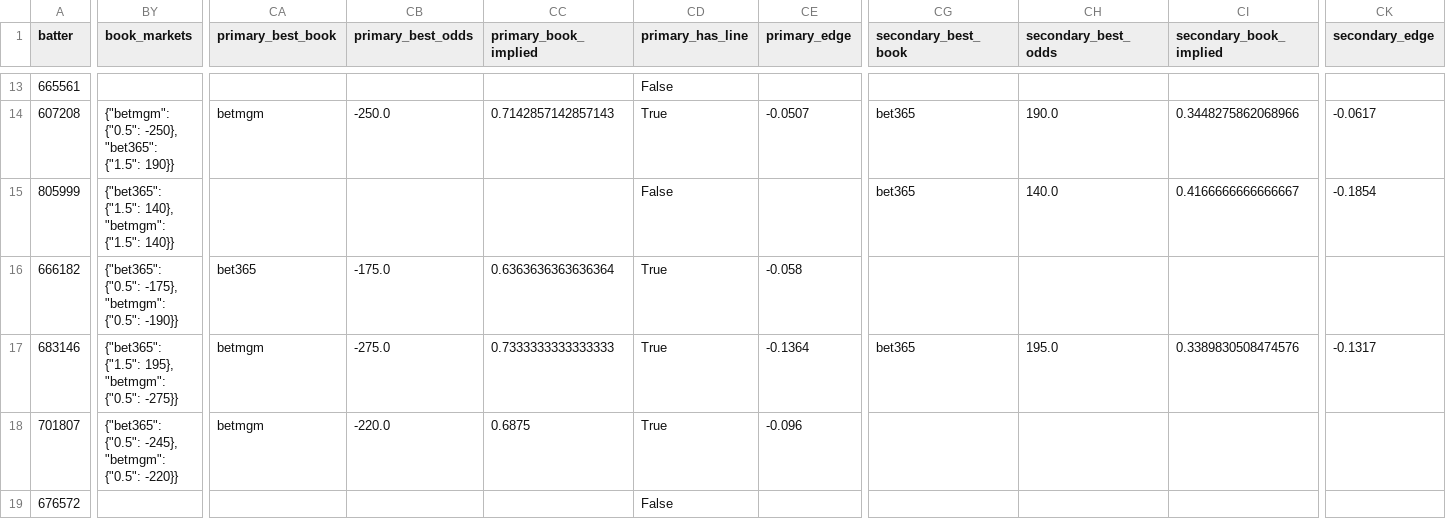
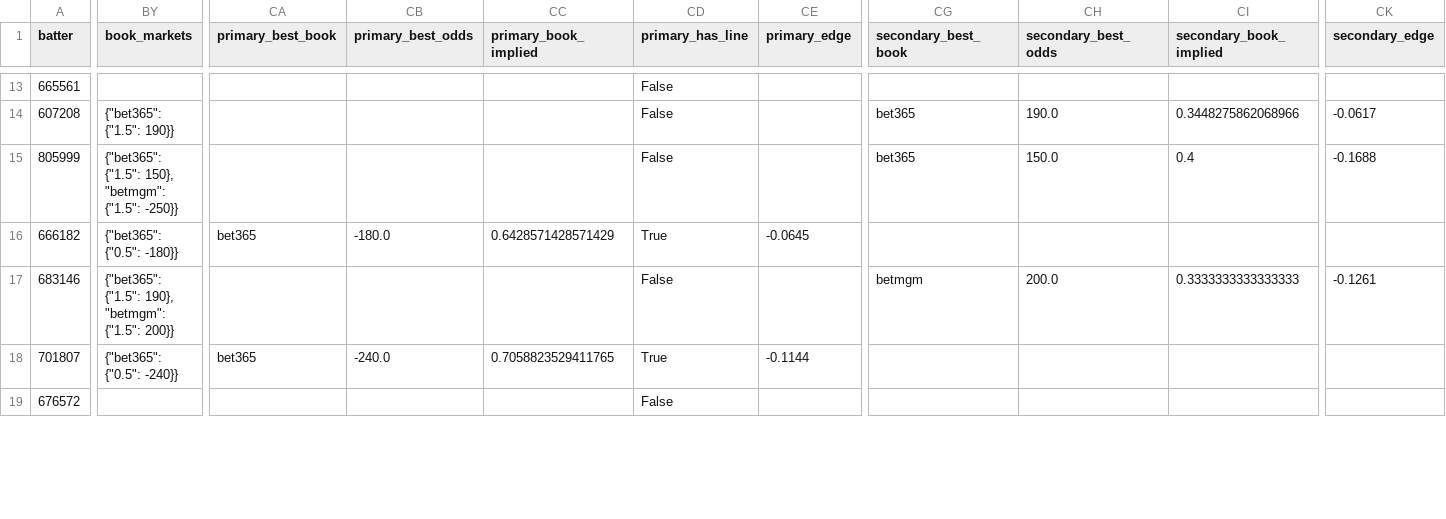
Before and after one commit to cryptobatmanEV/mlb-prop-engine, a CSV file: data/outputs/batter_ks_fair_odds_2026-07-16.csv, drawn as a sheet; only a part is shown, gaps mark what is left out; the diff covers the shown part only; the diff names each change by its address in the sheet, - before the commit and + after, or states it on an @@ line.

```diff
--- a/data/outputs/batter_ks_fair_odds_2026-07-16.csv
+++ b/data/outputs/batter_ks_fair_odds_2026-07-16.csv
-BY14 (book_markets): {"betmgm": {"0.5": -250}, "bet365": {"1.5": 190}}
+BY14 (book_markets): {"bet365": {"1.5": 190}}
-CA14 (primary_best_book): betmgm
+CA14 (primary_best_book): (empty)
-CB14 (primary_best_odds): -250.0
+CB14 (primary_best_odds): (empty)
-CC14 (primary_book_implied): 0.7142857142857143
+CC14 (primary_book_implied): (empty)
-CD14 (primary_has_line): True
+CD14 (primary_has_line): False
-CE14 (primary_edge): -0.0507
+CE14 (primary_edge): (empty)
-BY15 (book_markets): {"bet365": {"1.5": 140}, "betmgm": {"1.5": 140}}
+BY15 (book_markets): {"bet365": {"1.5": 150}, "betmgm": {"1.5": -250}}
-CH15 (secondary_best_odds): 140.0
+CH15 (secondary_best_odds): 150.0
-CI15 (secondary_book_implied): 0.4166666666666667
+CI15 (secondary_book_implied): 0.4
-CK15 (secondary_edge): -0.1854
+CK15 (secondary_edge): -0.1688
-BY16 (book_markets): {"bet365": {"0.5": -175}, "betmgm": {"0.5": -190}}
+BY16 (book_markets): {"bet365": {"0.5": -180}}
-CB16 (primary_best_odds): -175.0
+CB16 (primary_best_odds): -180.0
-CC16 (primary_book_implied): 0.6363636363636364
+CC16 (primary_book_implied): 0.6428571428571429
-CE16 (primary_edge): -0.058
+CE16 (primary_edge): -0.0645
-BY17 (book_markets): {"bet365": {"1.5": 195}, "betmgm": {"0.5": -275}}
+BY17 (book_markets): {"bet365": {"1.5": 190}, "betmgm": {"1.5": 200}}
-CA17 (primary_best_book): betmgm
+CA17 (primary_best_book): (empty)
-CB17 (primary_best_odds): -275.0
+CB17 (primary_best_odds): (empty)
-CC17 (primary_book_implied): 0.7333333333333333
+CC17 (primary_book_implied): (empty)
-CD17 (primary_has_line): True
+CD17 (primary_has_line): False
-CE17 (primary_edge): -0.1364
+CE17 (primary_edge): (empty)
-CG17 (secondary_best_book): bet365
+CG17 (secondary_best_book): betmgm
-CH17 (secondary_best_odds): 195.0
+CH17 (secondary_best_odds): 200.0
-CI17 (secondary_book_implied): 0.3389830508474576
+CI17 (secondary_book_implied): 0.3333333333333333
-CK17 (secondary_edge): -0.1317
+CK17 (secondary_edge): -0.1261
-BY18 (book_markets): {"bet365": {"0.5": -245}, "betmgm": {"0.5": -220}}
+BY18 (book_markets): {"bet365": {"0.5": -240}}
-CA18 (primary_best_book): betmgm
+CA18 (primary_best_book): bet365
-CB18 (primary_best_odds): -220.0
+CB18 (primary_best_odds): -240.0
-CC18 (primary_book_implied): 0.6875
+CC18 (primary_book_implied): 0.7058823529411765
-CE18 (primary_edge): -0.096
+CE18 (primary_edge): -0.1144
```
Also changed, not shown: 56 edited cells elsewhere in this file, data/outputs/fair_odds_2026-07-16.csv, data/outputs/hits_fair_odds_2026-07-16.csv, 1 other file.
